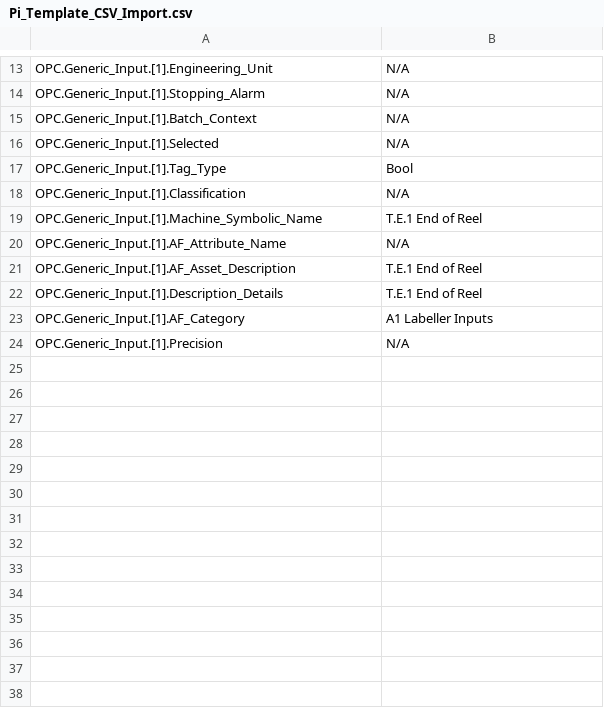
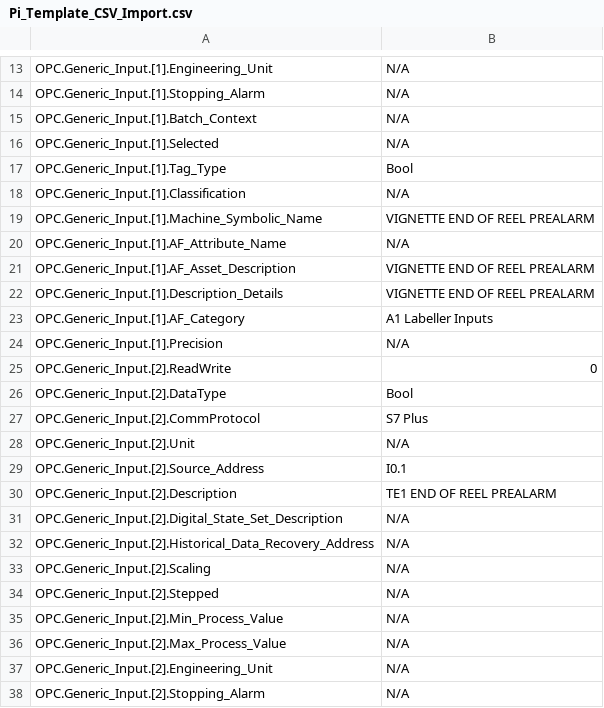
Before and after one commit to alecyang20588/webscrap_trial, a CSV file: Pi_Template_CSV_Import.csv, drawn as a sheet; only a part is shown, gaps mark what is left out; the diff covers the shown part only.

Commit message:
Add files via upload

```diff
--- a/Pi_Template_CSV_Import.csv
+++ b/Pi_Template_CSV_Import.csv
@@ -18,7 +18,21 @@ OPC.Generic_Input.[1].Tag_Type,Bool
 OPC.Generic_Input.[1].Classification,N/A
-OPC.Generic_Input.[1].Machine_Symbolic_Name,T.E.1 End of Reel
+OPC.Generic_Input.[1].Machine_Symbolic_Name,VIGNETTE END OF REEL PREALARM
 OPC.Generic_Input.[1].AF_Attribute_Name,N/A
-OPC.Generic_Input.[1].AF_Asset_Description,T.E.1 End of Reel
-OPC.Generic_Input.[1].Description_Details,T.E.1 End of Reel
+OPC.Generic_Input.[1].AF_Asset_Description,VIGNETTE END OF REEL PREALARM
+OPC.Generic_Input.[1].Description_Details,VIGNETTE END OF REEL PREALARM
 OPC.Generic_Input.[1].AF_Category,A1 Labeller Inputs
 OPC.Generic_Input.[1].Precision,N/A
+OPC.Generic_Input.[2].ReadWrite,0
+OPC.Generic_Input.[2].DataType,Bool
+OPC.Generic_Input.[2].CommProtocol,S7 Plus
+OPC.Generic_Input.[2].Unit,N/A
+OPC.Generic_Input.[2].Source_Address,I0.1
+OPC.Generic_Input.[2].Description,TE1 END OF REEL PREALARM
+OPC.Generic_Input.[2].Digital_State_Set_Description,N/A
+OPC.Generic_Input.[2].Historical_Data_Recovery_Address,N/A
+OPC.Generic_Input.[2].Scaling,N/A
+OPC.Generic_Input.[2].Stepped,N/A
+OPC.Generic_Input.[2].Min_Process_Value,N/A
+OPC.Generic_Input.[2].Max_Process_Value,N/A
+OPC.Generic_Input.[2].Engineering_Unit,N/A
+OPC.Generic_Input.[2].Stopping_Alarm,N/A
```
Also changed, not shown: 10 added rows and 2 edited cells elsewhere in this file.
